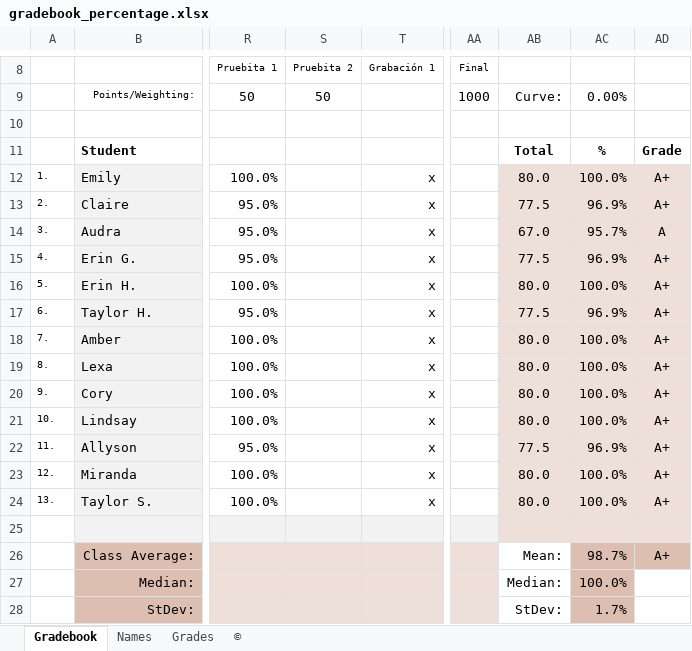
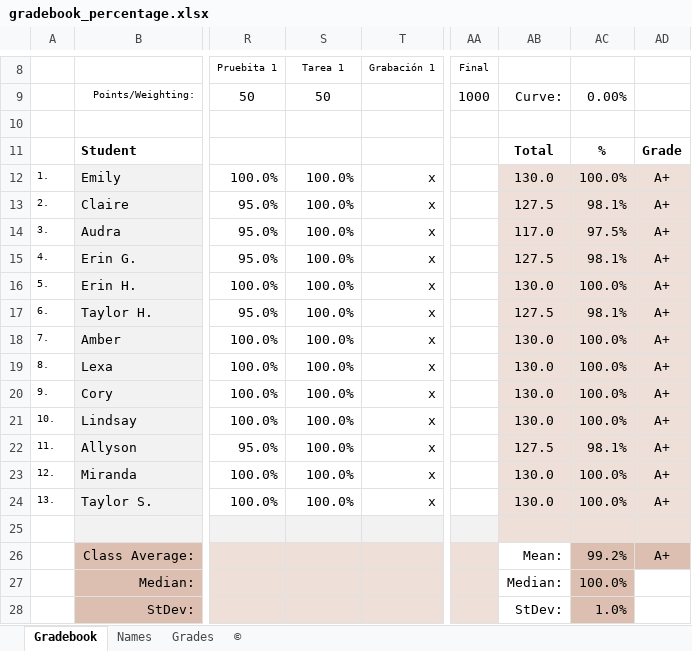
Before and after one commit to jvcasill/fonetica_fi_f2015, an Excel workbook: libraries/assets/grades/gradebook_percentage.xlsx, sheet Gradebook, drawn as a sheet; only a part is shown, gaps mark what is left out; values as stored, in another font and other column widths than the file's, no borders; charts and pictures not drawn; the diff names each change by its address in the sheet, - before the commit and + after, or states it on an @@ line.

```diff
--- a/libraries/assets/grades/gradebook_percentage.xlsx (sheet Gradebook)
+++ b/libraries/assets/grades/gradebook_percentage.xlsx (sheet Gradebook)
-S8: Pruebita 2
+S8: Tarea 1
-S12:S24 (Tarea 1): (empty)
+S12:S24 (Tarea 1): 100.0%
-AB12: 80.0
+AB12: 130.0
-AB13: 77.5
+AB13: 127.5
-AC13: 96.9%
+AC13: 98.1%
-AB14: 67.0
+AB14: 117.0
-AC14: 95.7%
+AC14: 97.5%
-AD14: A
+AD14: A+
-AB15: 77.5
+AB15: 127.5
-AC15: 96.9%
+AC15: 98.1%
-AB16: 80.0
+AB16: 130.0
-AB17: 77.5
+AB17: 127.5
-AC17: 96.9%
+AC17: 98.1%
-AB18:AB21: 80.0
+AB18:AB21: 130.0
-AB22: 77.5
+AB22: 127.5
-AC22: 96.9%
+AC22: 98.1%
-AB23:AB24: 80.0
+AB23:AB24: 130.0
-AC26: 98.7%
+AC26: 99.2%
-AC28: 1.7%
+AC28: 1.0%
```
Also changed, not shown: sheet Grades, charts or pictures, 26 other files.
